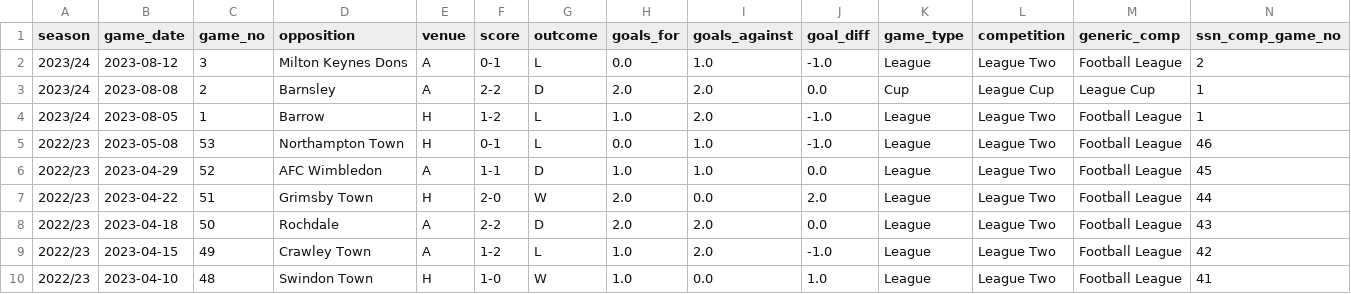
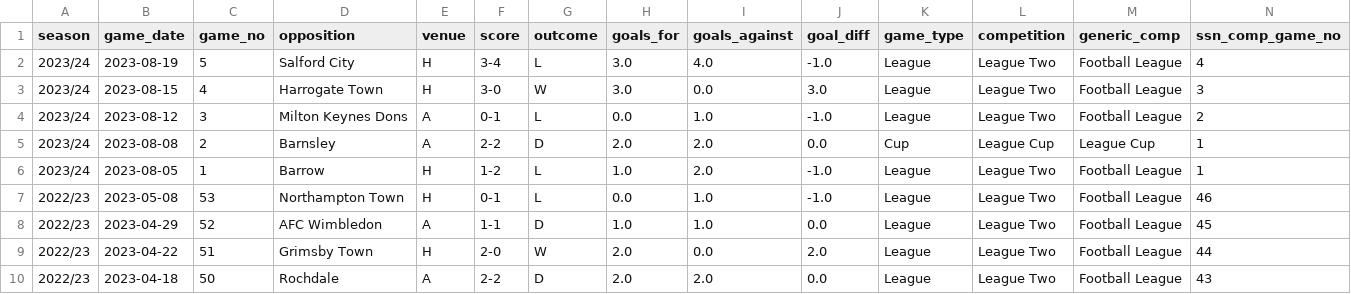
Before and after one commit to petebrown/pre-2023-data-prep, a CSV file: data/results.csv, drawn as a sheet; only a part is shown; the shorter side is filled out with more unchanged rows; rows hold the shown columns only; the diff names each change by its address in the sheet, - before the commit and + after, or states it on an @@ line.

```diff
--- a/data/results.csv
+++ b/data/results.csv
+row 2: 2023/24 | 2023-08-19 | 5 | Salford City | H | 3-4 | L | 3.0 | 4.0 | -1.0 | League | League Two | Football League | 4
+row 3: 2023/24 | 2023-08-15 | 4 | Harrogate Town | H | 3-0 | W | 3.0 | 0.0 | 3.0 | League | League Two | Football League | 3
```
Also changed, not shown: data/goals.csv, data/sub_mins.csv, 4 other files.
